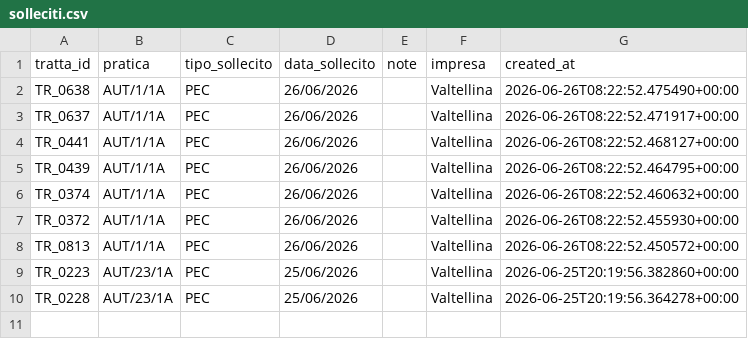
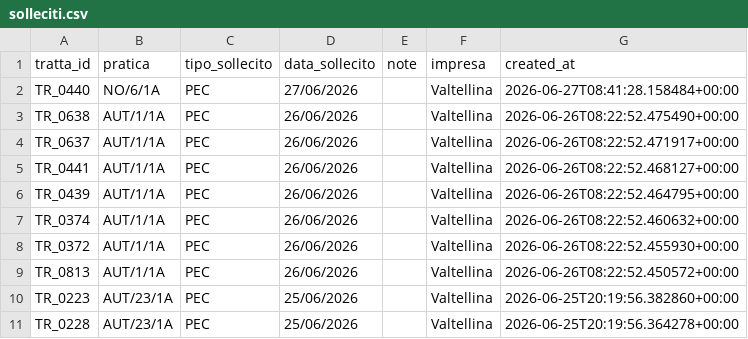
Before and after one commit to ENRI-RDS/dashboard, a CSV file: solleciti.csv, drawn as a sheet; the diff names each change by its address in the sheet, - before the commit and + after, or states it on an @@ line.

Commit message:
Auto-update solleciti.csv via approvazione admin [skip ci]

```diff
--- a/solleciti.csv
+++ b/solleciti.csv
+row 2: TR_0440 | NO/6/1A | PEC | 27/06/2026 |  | Valtellina | 2026-06-27T08:41:28.158484+00:00
```
